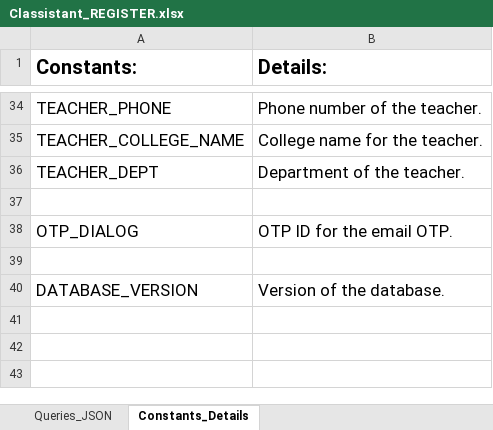
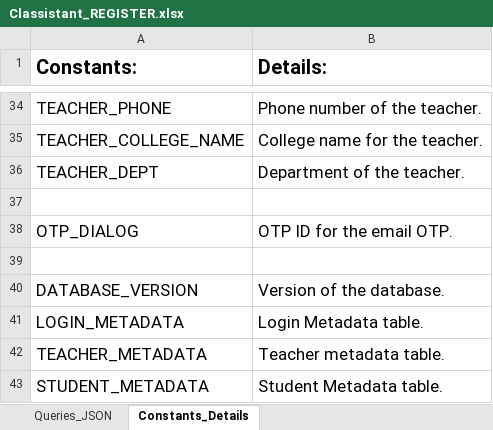
Before and after one commit to Pronoy999/Classistant, an Excel workbook: Classistant_REGISTER.xlsx, sheet Constants_Details, drawn as a sheet; only a part is shown, gaps mark what is left out; values as stored, in another font and other column widths than the file's, no borders; the diff names each change by its address in the sheet, - before the commit and + after, or states it on an @@ line.

Commit message:
Updated the Excel file.

```diff
--- a/Classistant_REGISTER.xlsx (sheet Constants_Details)
+++ b/Classistant_REGISTER.xlsx (sheet Constants_Details)
+row 41: LOGIN_METADATA | Login Metadata table.
+row 42: TEACHER_METADATA | Teacher metadata table.
+row 43: STUDENT_METADATA | Student Metadata table.
```
